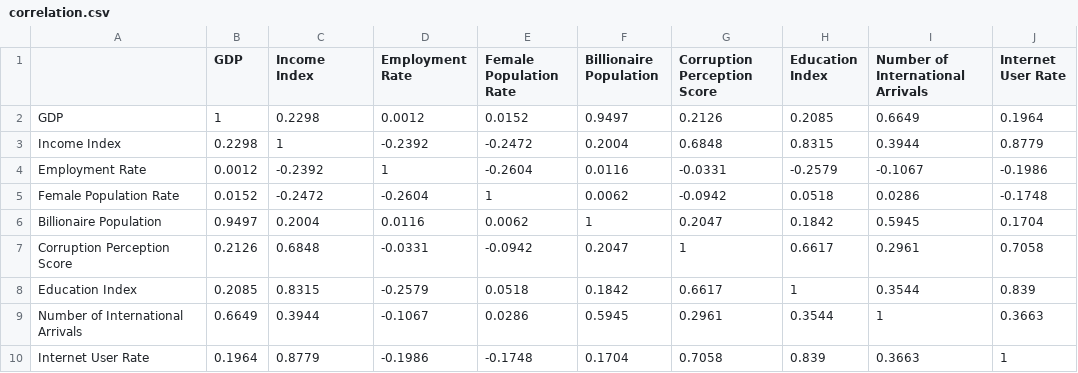
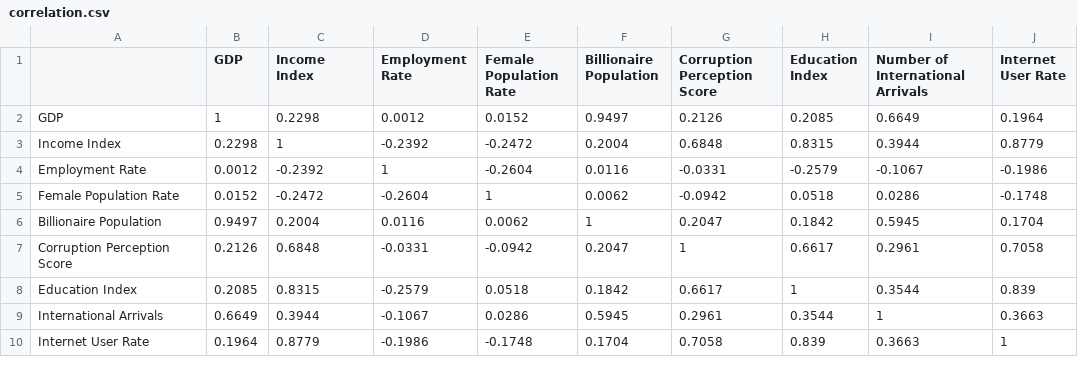
Before and after one commit to mumengyang/Website-Data, a CSV file: correlation.csv, drawn as a sheet.

Commit message:
Update correlation.csv

```diff
--- a/correlation.csv
+++ b/correlation.csv
@@ -8,3 +8,3 @@
 "Education Index",0.2085,0.8315,-0.2579,0.0518,0.1842,0.6617,1,0.3544,0.839
-"Number of International Arrivals",0.6649,0.3944,-0.1067,0.0286,0.5945,0.2961,0.3544,1,0.3663
+"International Arrivals",0.6649,0.3944,-0.1067,0.0286,0.5945,0.2961,0.3544,1,0.3663
 "Internet User Rate",0.1964,0.8779,-0.1986,-0.1748,0.1704,0.7058,0.839,0.3663,1
```
